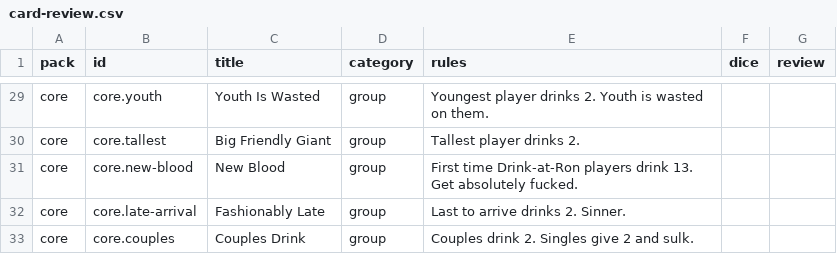
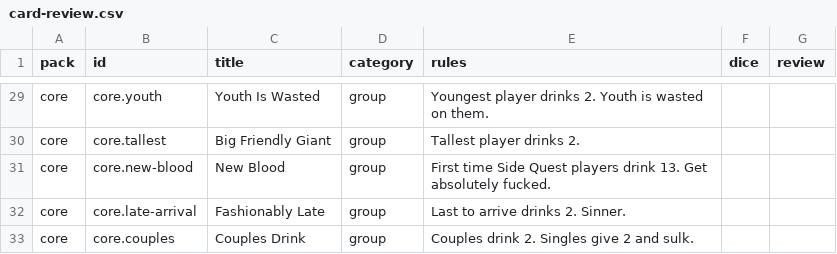
Before and after one commit to spencerdavis226/Drink-at-Ron, a CSV file: docs/card-review.csv, drawn as a sheet; only a part is shown, gaps mark what is left out.

```diff
--- a/docs/card-review.csv
+++ b/docs/card-review.csv
@@ -30,3 +30,3 @@ pack,id,title,category,rules,dice,review
 "core","core.tallest","Big Friendly Giant","group","Tallest player drinks 2.","",""
-"core","core.new-blood","New Blood","group","First time Drink-at-Ron players drink 13. Get absolutely fucked.","",""
+"core","core.new-blood","New Blood","group","First time Side Quest players drink 13. Get absolutely fucked.","",""
 "core","core.late-arrival","Fashionably Late","group","Last to arrive drinks 2. Sinner.","",""
```
Also changed, not shown: 26 other files.
